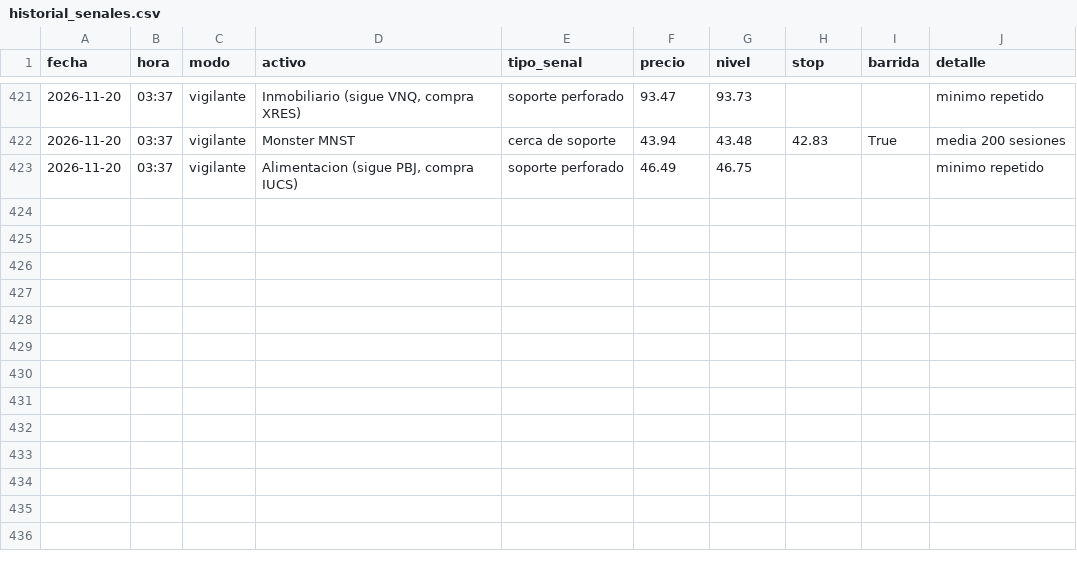
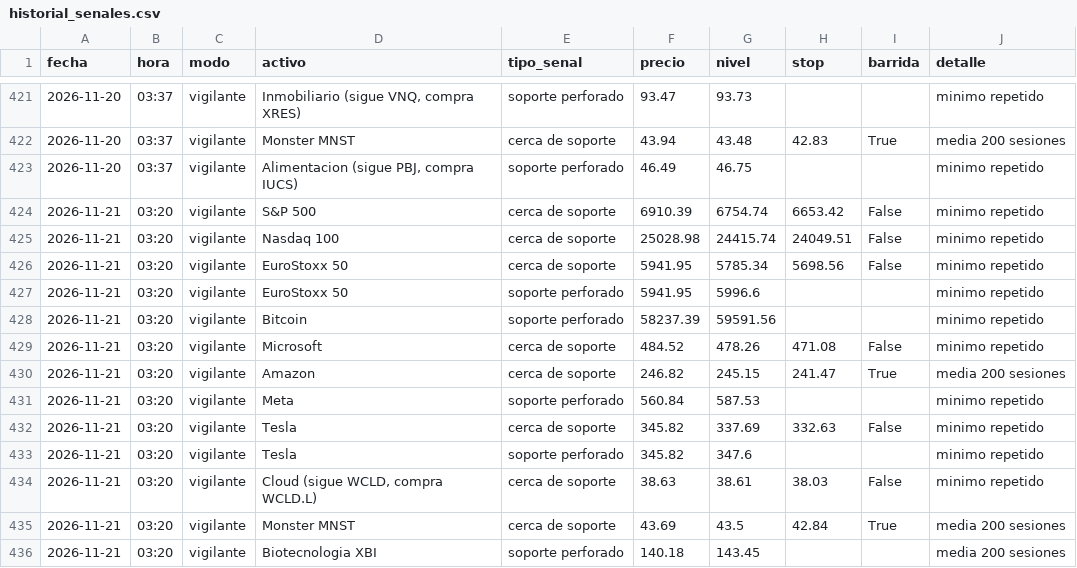
Before and after one commit to Hushyyyy-coder/Sistema-de-inversi-n-m-todo-Cava, a CSV file: historial_senales.csv, drawn as a sheet; only a part is shown, gaps mark what is left out.

Commit message:
Vigilante: actualizacion diaria

```diff
--- a/historial_senales.csv
+++ b/historial_senales.csv
@@ -423 +423,14 @@ fecha,hora,modo,activo,tipo_senal,precio,nivel,stop,barrida,detalle
 2026-11-20,03:37,vigilante,"Alimentacion (sigue PBJ, compra IUCS)",soporte perforado,46.49,46.75,,,minimo repetido
+2026-11-21,03:20,vigilante,S&P 500,cerca de soporte,6910.39,6754.74,6653.42,False,minimo repetido
+2026-11-21,03:20,vigilante,Nasdaq 100,cerca de soporte,25028.98,24415.74,24049.51,False,minimo repetido
+2026-11-21,03:20,vigilante,EuroStoxx 50,cerca de soporte,5941.95,5785.34,5698.56,False,minimo repetido
+2026-11-21,03:20,vigilante,EuroStoxx 50,soporte perforado,5941.95,5996.6,,,minimo repetido
+2026-11-21,03:20,vigilante,Bitcoin,soporte perforado,58237.39,59591.56,,,minimo repetido
+2026-11-21,03:20,vigilante,Microsoft,cerca de soporte,484.52,478.26,471.08,False,minimo repetido
+2026-11-21,03:20,vigilante,Amazon,cerca de soporte,246.82,245.15,241.47,True,media 200 sesiones
+2026-11-21,03:20,vigilante,Meta,soporte perforado,560.84,587.53,,,minimo repetido
+2026-11-21,03:20,vigilante,Tesla,cerca de soporte,345.82,337.69,332.63,False,minimo repetido
+2026-11-21,03:20,vigilante,Tesla,soporte perforado,345.82,347.6,,,minimo repetido
+2026-11-21,03:20,vigilante,"Cloud (sigue WCLD, compra WCLD.L)",cerca de soporte,38.63,38.61,38.03,False,minimo repetido
+2026-11-21,03:20,vigilante,Monster MNST,cerca de soporte,43.69,43.5,42.84,True,media 200 sesiones
+2026-11-21,03:20,vigilante,Biotecnologia XBI,soporte perforado,140.18,143.45,,,media 200 sesiones
```
Also changed, not shown: 1 other file.
